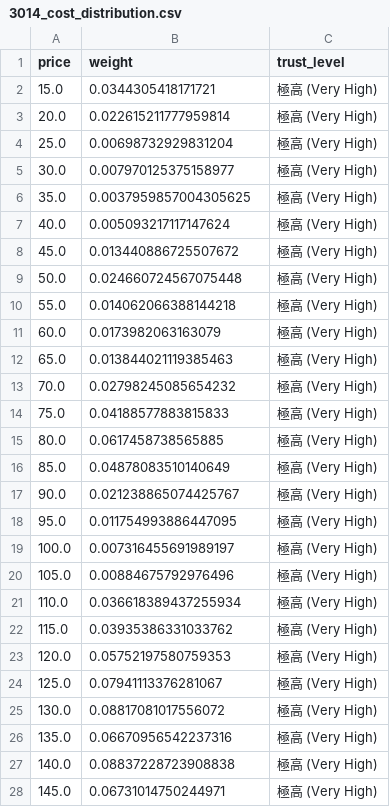
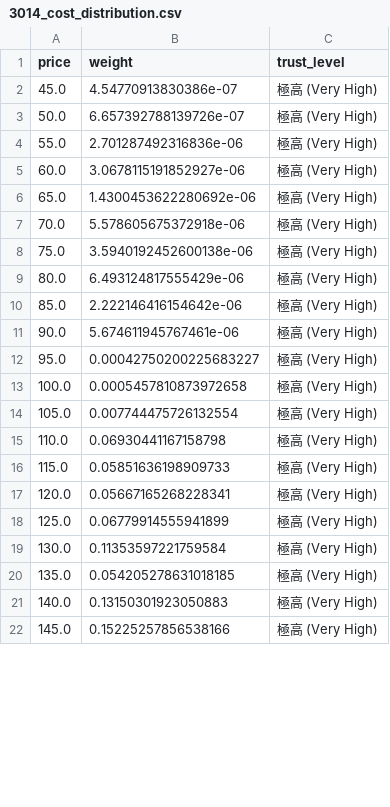
Before and after one commit to wenchiehlee-investment/MarketCostDistribution, a CSV file: output/3014_cost_distribution.csv, drawn as a sheet; only a part is shown; the diff covers the shown part only.

```diff
--- a/output/3014_cost_distribution.csv
+++ b/output/3014_cost_distribution.csv
@@ -1,28 +1,22 @@
 price,weight,trust_level
-15.0,0.0344305418171721,極高 (Very High)
-20.0,0.022615211777959814,極高 (Very High)
-25.0,0.00698732929831204,極高 (Very High)
-30.0,0.007970125375158977,極高 (Very High)
-35.0,0.0037959857004305625,極高 (Very High)
-40.0,0.005093217117147624,極高 (Very High)
-45.0,0.013440886725507672,極高 (Very High)
-50.0,0.024660724567075448,極高 (Very High)
-55.0,0.014062066388144218,極高 (Very High)
-60.0,0.0173982063163079,極高 (Very High)
-65.0,0.013844021119385463,極高 (Very High)
-70.0,0.02798245085654232,極高 (Very High)
-75.0,0.04188577883815833,極高 (Very High)
-80.0,0.0617458738565885,極高 (Very High)
-85.0,0.04878083510140649,極高 (Very High)
-90.0,0.021238865074425767,極高 (Very High)
-95.0,0.011754993886447095,極高 (Very High)
-100.0,0.007316455691989197,極高 (Very High)
-105.0,0.00884675792976496,極高 (Very High)
-110.0,0.036618389437255934,極高 (Very High)
-115.0,0.03935386331033762,極高 (Very High)
-120.0,0.05752197580759353,極高 (Very High)
-125.0,0.07941113376281067,極高 (Very High)
-130.0,0.08817081017556072,極高 (Very High)
-135.0,0.06670956542237316,極高 (Very High)
-140.0,0.08837228723908838,極高 (Very High)
-145.0,0.06731014750244971,極高 (Very High)
+45.0,4.54770913830386e-07,極高 (Very High)
+50.0,6.657392788139726e-07,極高 (Very High)
+55.0,2.701287492316836e-06,極高 (Very High)
+60.0,3.0678115191852927e-06,極高 (Very High)
+65.0,1.4300453622280692e-06,極高 (Very High)
+70.0,5.578605675372918e-06,極高 (Very High)
+75.0,3.5940192452600138e-06,極高 (Very High)
+80.0,6.493124817555429e-06,極高 (Very High)
+85.0,2.222146416154642e-06,極高 (Very High)
+90.0,5.674611945767461e-06,極高 (Very High)
+95.0,0.00042750200225683227,極高 (Very High)
+100.0,0.0005457810873972658,極高 (Very High)
+105.0,0.007744475726132554,極高 (Very High)
+110.0,0.06930441167158798,極高 (Very High)
+115.0,0.05851636198909733,極高 (Very High)
+120.0,0.05667165268228341,極高 (Very High)
+125.0,0.06779914555941899,極高 (Very High)
+130.0,0.11353597221759584,極高 (Very High)
+135.0,0.054205278631018185,極高 (Very High)
+140.0,0.13150301923050883,極高 (Very High)
+145.0,0.15225257856538166,極高 (Very High)
```
Also changed, not shown: 3 edited cells elsewhere in this file, output/2376_cost_distribution.csv, output/3035_cost_distribution.csv, 33 other files.
